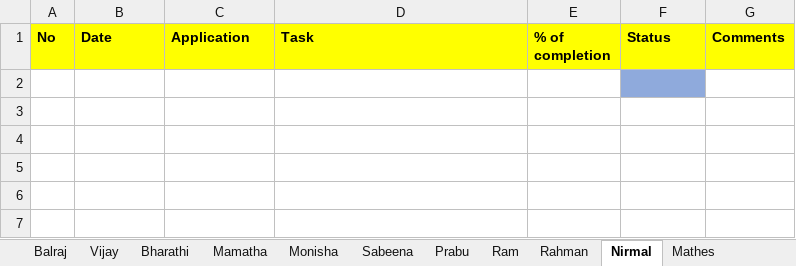
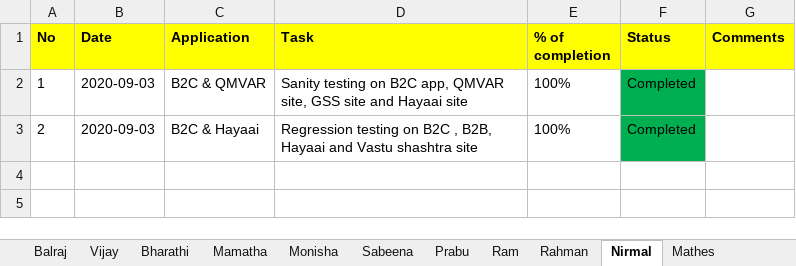
Before and after one commit to tcbalaji/DailyTracker, an Excel workbook: REVER_DailyTracker_20200903.xlsx, sheet Nirmal, drawn as a sheet; only a part is shown; values as stored, in another font and other column widths than the file's, no borders; removed rows and columns are numbered as before the commit, all else as after; the diff names each change by its address in the sheet, - before the commit and + after, or states it on an @@ line.

```diff
--- a/REVER_DailyTracker_20200903.xlsx (sheet Nirmal)
+++ b/REVER_DailyTracker_20200903.xlsx (sheet Nirmal)
-row 2: (empty)
+row 2: 1 | 2020-09-03 | B2C & QMVAR | Sanity testing on B2C app, QMVAR site, GSS site and Hayaai site | 100% | Completed
-F2 fill: #8FAADC
+F2 fill: #00B050
-row 3: (empty)
+row 3: 2 | 2020-09-03 | B2C & Hayaai | Regression testing on B2C , B2B, Hayaai and Vastu shashtra site | 100% | Completed
-F3 fill: none
+F3 fill: #00B050
-row 4: (empty)
-row 5: (empty)
```
Also changed, not shown: sheet Vijay, sheet Mathes, sheet Monisha.
